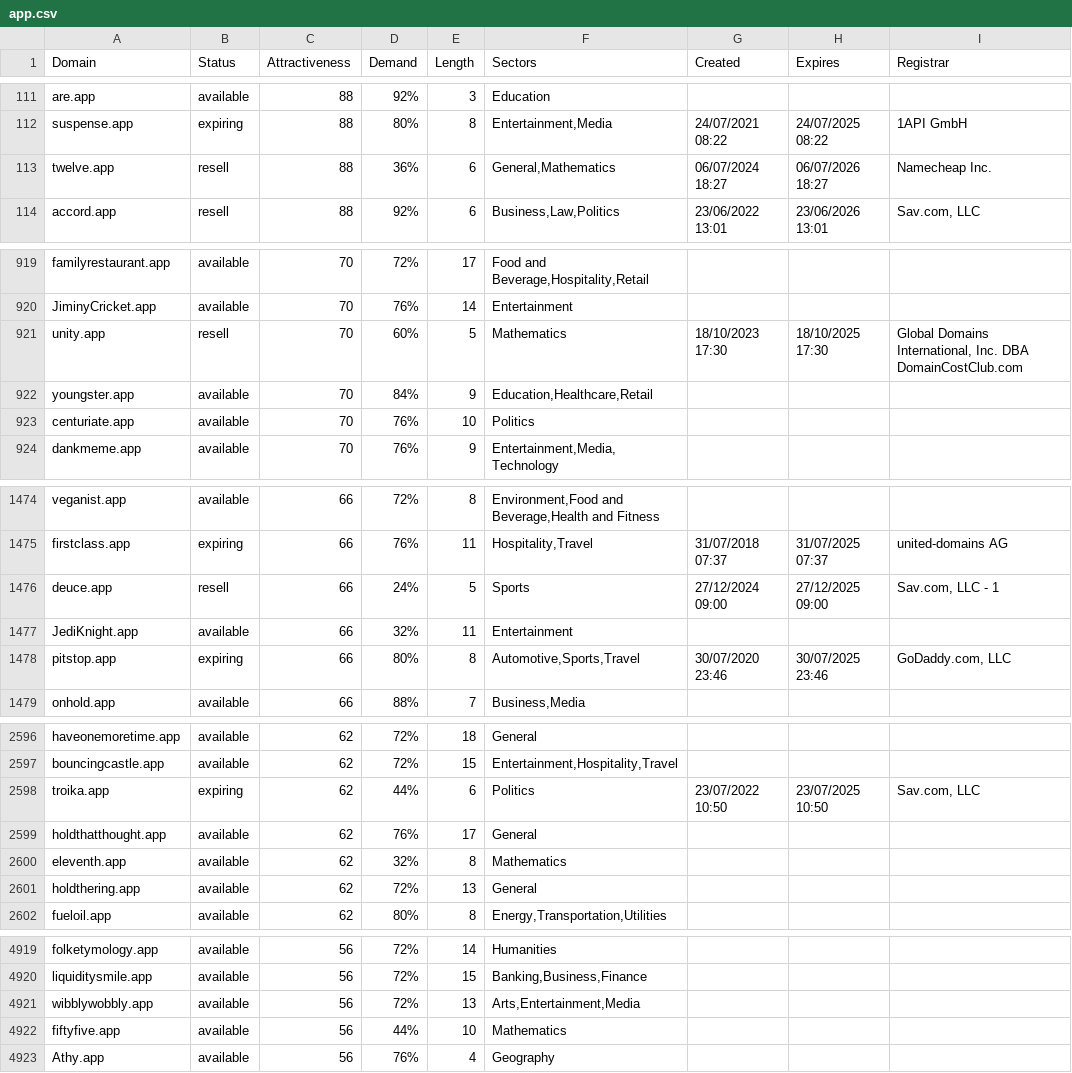
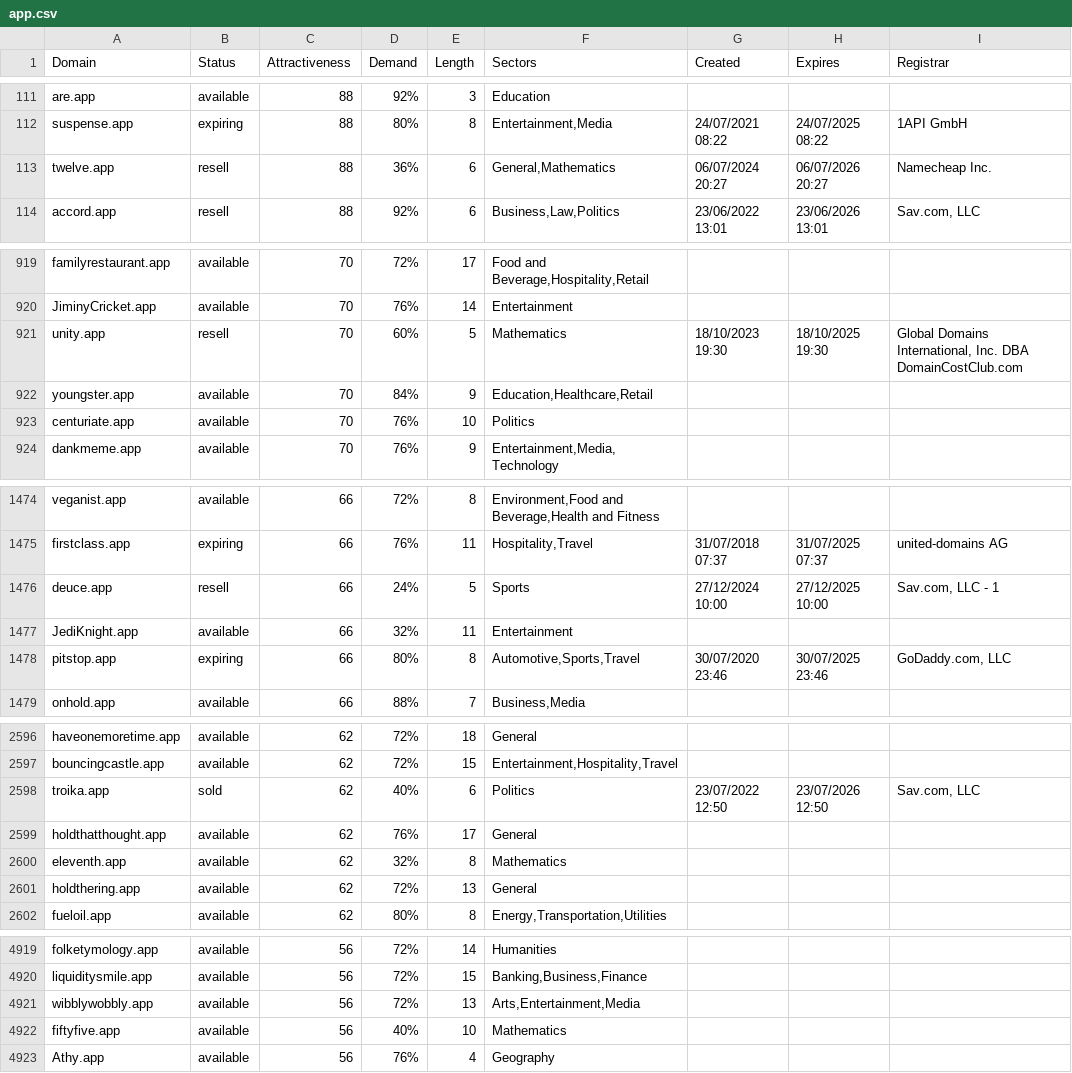
Before and after one commit to UniqueDomains/app-oneword-domains, a CSV file: app.csv, drawn as a sheet; only a part is shown, gaps mark what is left out.

Commit message:
Domains update

```diff
--- a/app.csv
+++ b/app.csv
@@ -112,3 +112,3 @@ are.app,available,88,92%,3,Education,,,
 suspense.app,expiring,88,80%,8,"Entertainment,Media",24/07/2021 08:22,24/07/2025 08:22,1API GmbH
-twelve.app,resell,88,36%,6,"General,Mathematics",06/07/2024 18:27,06/07/2026 18:27,Namecheap Inc.
+twelve.app,resell,88,36%,6,"General,Mathematics",06/07/2024 20:27,06/07/2026 20:27,Namecheap Inc.
 accord.app,resell,88,92%,6,"Business,Law,Politics",23/06/2022 13:01,23/06/2026 13:01,"Sav.com, LLC"
@@ -920,3 +920,3 @@ familyrestaurant.app,available,70,72%,17,"Food and Beverage,Hospitality,Retail",
 JiminyCricket.app,available,70,76%,14,Entertainment,,,
-unity.app,resell,70,60%,5,Mathematics,18/10/2023 17:30,18/10/2025 17:30,"Global Domains International, Inc. DBA DomainCostClub.com"
+unity.app,resell,70,60%,5,Mathematics,18/10/2023 19:30,18/10/2025 19:30,"Global Domains International, Inc. DBA DomainCostClub.com"
 youngster.app,available,70,84%,9,"Education,Healthcare,Retail",,,
@@ -1475,3 +1475,3 @@ veganist.app,available,66,72%,8,"Environment,Food and Beverage,Health and Fitnes
 firstclass.app,expiring,66,76%,11,"Hospitality,Travel",31/07/2018 07:37,31/07/2025 07:37,united-domains AG
-deuce.app,resell,66,24%,5,Sports,27/12/2024 09:00,27/12/2025 09:00,"Sav.com, LLC - 1"
+deuce.app,resell,66,24%,5,Sports,27/12/2024 10:00,27/12/2025 10:00,"Sav.com, LLC - 1"
 JediKnight.app,available,66,32%,11,Entertainment,,,
@@ -2597,3 +2597,3 @@ haveonemoretime.app,available,62,72%,18,General,,,
 bouncingcastle.app,available,62,72%,15,"Entertainment,Hospitality,Travel",,,
-troika.app,expiring,62,44%,6,Politics,23/07/2022 10:50,23/07/2025 10:50,"Sav.com, LLC"
+troika.app,sold,62,40%,6,Politics,23/07/2022 12:50,23/07/2026 12:50,"Sav.com, LLC"
 holdthatthought.app,available,62,76%,17,General,,,
@@ -4921,3 +4921,3 @@ liquiditysmile.app,available,56,72%,15,"Banking,Business,Finance",,,
 wibblywobbly.app,available,56,72%,13,"Arts,Entertainment,Media",,,
-fiftyfive.app,available,56,44%,10,Mathematics,,,
+fiftyfive.app,available,56,40%,10,Mathematics,,,
 Athy.app,available,56,76%,4,Geography,,,
```
Also changed, not shown: 2 other files.
